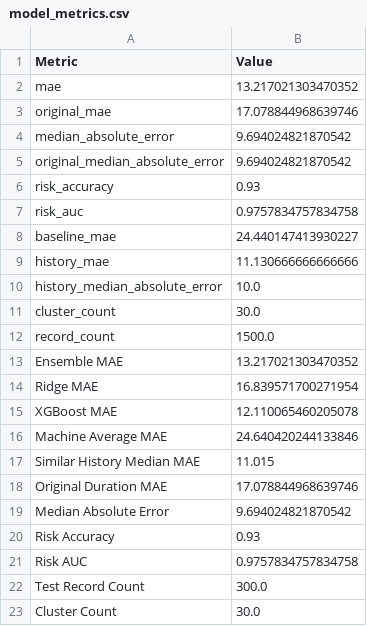
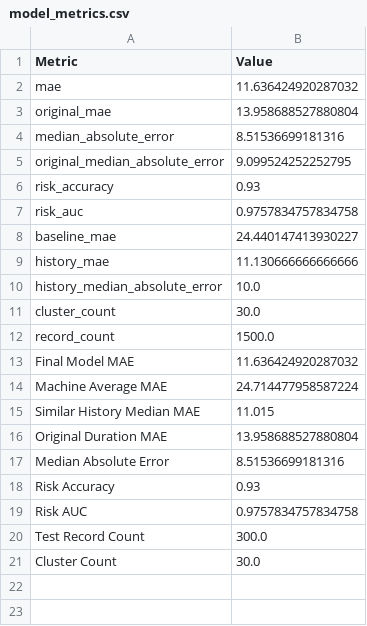
Before and after one commit to ummugulsumciftci/MachineBreakdown, a CSV file: grafikler/model_metrics.csv, drawn as a sheet.

```diff
--- a/grafikler/model_metrics.csv
+++ b/grafikler/model_metrics.csv
@@ -1,6 +1,6 @@
 Metric,Value
-mae,13.217021303470352
-original_mae,17.078844968639746
-median_absolute_error,9.694024821870542
-original_median_absolute_error,9.694024821870542
+mae,11.636424920287032
+original_mae,13.958688527880804
+median_absolute_error,8.51536699181316
+original_median_absolute_error,9.099524252252795
 risk_accuracy,0.93
@@ -12,9 +12,7 @@ cluster_count,30.0
 record_count,1500.0
-Ensemble MAE,13.217021303470352
-Ridge MAE,16.839571700271954
-XGBoost MAE,12.110065460205078
-Machine Average MAE,24.640420244133846
+Final Model MAE,11.636424920287032
+Machine Average MAE,24.714477958587224
 Similar History Median MAE,11.015
-Original Duration MAE,17.078844968639746
-Median Absolute Error,9.694024821870542
+Original Duration MAE,13.958688527880804
+Median Absolute Error,8.51536699181316
 Risk Accuracy,0.93
```
Also changed, not shown: grafikler/algorithm_model_comparison.csv, grafikler/algorithm_test_predictions.csv, 14 other files.
